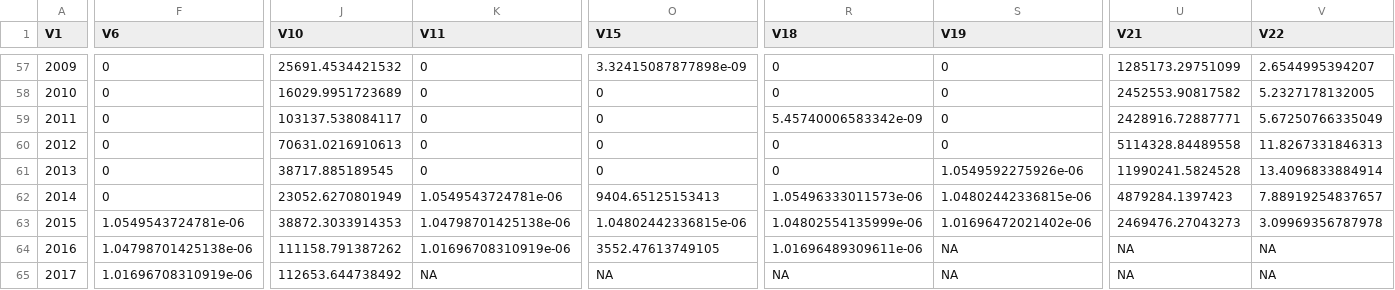
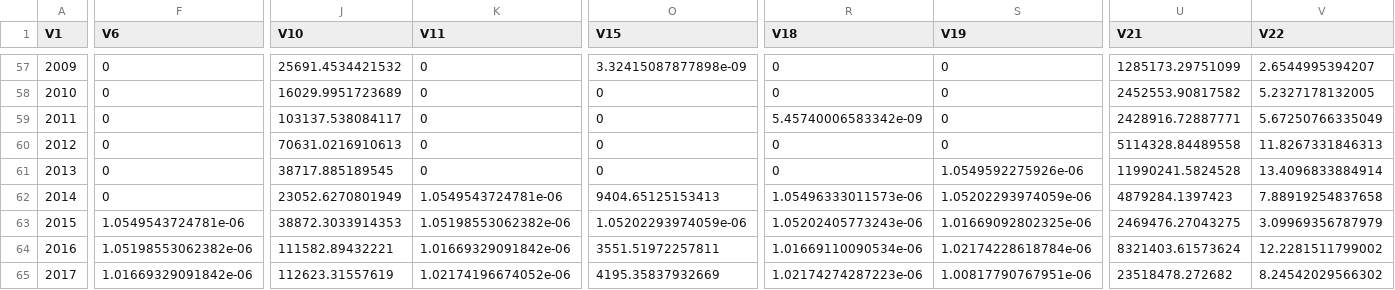
Before and after one commit to hhamazaki/Bristol-Bay-Run-Recon, a CSV file: Syrah/outputFiles/WestSide Figs/Nushagak Brood Table.csv, drawn as a sheet; only a part is shown, gaps mark what is left out; the diff covers the shown part only; the diff names each change by its address in the sheet, - before the commit and + after, or states it on an @@ line.

```diff
--- a/Syrah/outputFiles/WestSide Figs/Nushagak Brood Table.csv
+++ b/Syrah/outputFiles/WestSide Figs/Nushagak Brood Table.csv
-S62 (V19): 1.04802442336815e-06
+S62 (V19): 1.05202293974059e-06
-V62 (V22): 7.88919254837657
+V62 (V22): 7.88919254837658
-K63 (V11): 1.04798701425138e-06
+K63 (V11): 1.05198553062382e-06
-O63 (V15): 1.04802442336815e-06
+O63 (V15): 1.05202293974059e-06
-R63 (V18): 1.04802554135999e-06
+R63 (V18): 1.05202405773243e-06
-S63 (V19): 1.01696472021402e-06
+S63 (V19): 1.01669092802325e-06
-U63 (V21): 2469476.27043273
+U63 (V21): 2469476.27043275
-V63 (V22): 3.09969356787978
+V63 (V22): 3.09969356787979
-F64 (V6): 1.04798701425138e-06
+F64 (V6): 1.05198553062382e-06
-J64 (V10): 111158.791387262
+J64 (V10): 111582.89432221
-K64 (V11): 1.01696708310919e-06
+K64 (V11): 1.01669329091842e-06
-O64 (V15): 3552.47613749105
+O64 (V15): 3551.51972257811
-R64 (V18): 1.01696489309611e-06
+R64 (V18): 1.01669110090534e-06
-S64 (V19): NA
+S64 (V19): 1.02174228618784e-06
-U64 (V21): NA
+U64 (V21): 8321403.61573624
-V64 (V22): NA
+V64 (V22): 12.2281511799002
-F65 (V6): 1.01696708310919e-06
+F65 (V6): 1.01669329091842e-06
-J65 (V10): 112653.644738492
+J65 (V10): 112623.31557619
-K65 (V11): NA
+K65 (V11): 1.02174196674052e-06
-O65 (V15): NA
+O65 (V15): 4195.35837932669
-R65 (V18): NA
+R65 (V18): 1.02174274287223e-06
-S65 (V19): NA
+S65 (V19): 1.00817790767951e-06
-U65 (V21): NA
+U65 (V21): 23518478.272682
-V65 (V22): NA
+V65 (V22): 8.24542029566302
```
Also changed, not shown: 2 added rows, 37 edited cells and row numbers in column A elsewhere in this file, R/ageComp.annual.csv, R/catchAdd.csv, 55 other files.
